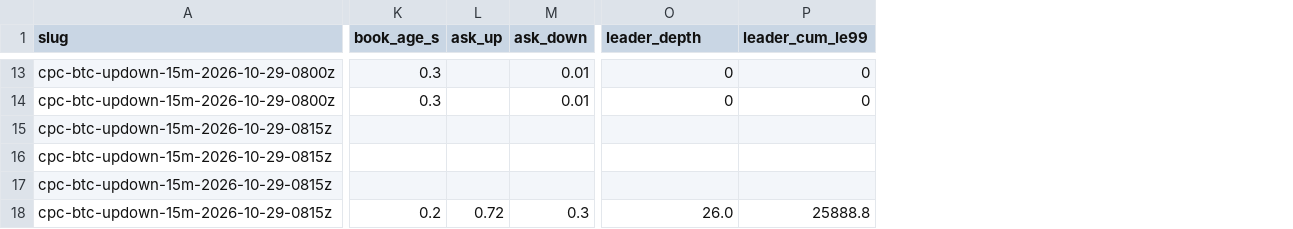
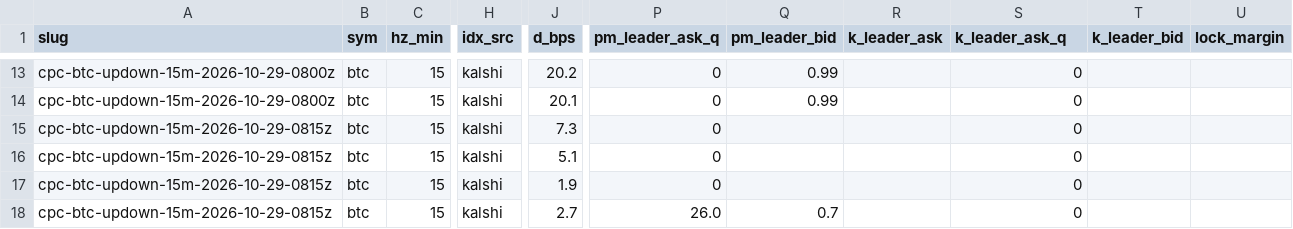
Before and after one commit to watkast/predictionbots, a CSV file: mrp/windows.csv, drawn as a sheet; only a part is shown, gaps mark what is left out; removed rows and columns are numbered as before the commit, all else as after; the diff covers the shown part only; the diff names each change by its address in the sheet, - before the commit and + after, or states it on an @@ line.

```diff
--- a/mrp/windows.csv
+++ b/mrp/windows.csv
+column B (sym), rows 13-18: all btc
+column C (hz_min), rows 13-18: all 15
+column H (idx_src), rows 13-18: all kalshi
+column J (d_bps), rows 13-18: 20.2 | 20.1 | 7.3 | 5.1 | 1.9 | 2.7
-column K (book_age_s), rows 13-18: 0.3 | 0.3 |  |  |  | 0.2
-column L (ask_up), row 18: 0.72
-column M (ask_down), rows 13-18: 0.01 | 0.01 |  |  |  | 0.3
+column Q (pm_leader_bid), rows 13-18: 0.99 | 0.99 |  |  |  | 0.7
+column R (k_leader_ask), empty
+column T (k_leader_bid), empty
+column U (lock_margin), empty
-P1: leader_depth
+P1: pm_leader_ask_q
-S1: leader_cum_le99
+S1: k_leader_ask_q
-P15:P17 (pm_leader_ask_q): (empty)
+P15:P17 (pm_leader_ask_q): 0
-S15:S17 (k_leader_ask_q): (empty)
+S15:S17 (k_leader_ask_q): 0
-S18 (k_leader_ask_q): 25888.8
+S18 (k_leader_ask_q): 0
```
Also changed, not shown: 23 edited cells elsewhere in this file, 3 other files.
